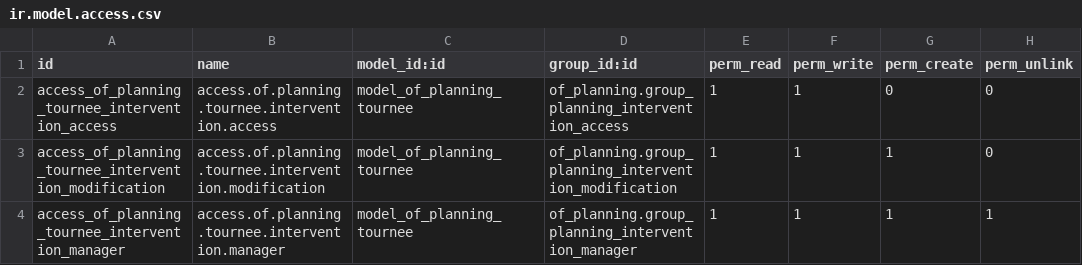
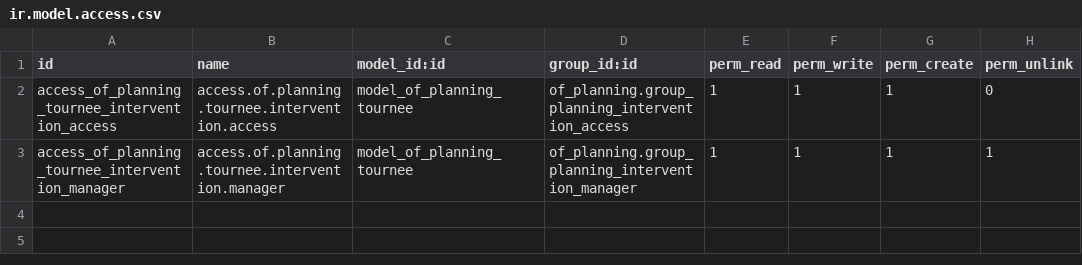
Before and after one commit to odof/openfire, a CSV file: of_planning_tournee/security/ir.model.access.csv, drawn as a sheet.

```diff
--- a/of_planning_tournee/security/ir.model.access.csv
+++ b/of_planning_tournee/security/ir.model.access.csv
@@ -1,4 +1,3 @@
 id,name,model_id:id,group_id:id,perm_read,perm_write,perm_create,perm_unlink
-access_of_planning_tournee_intervention_access,access.of.planning.tournee.intervention.access,model_of_planning_tournee,of_planning.group_planning_intervention_access,1,1,0,0
-access_of_planning_tournee_intervention_modification,access.of.planning.tournee.intervention.modification,model_of_planning_tournee,of_planning.group_planning_intervention_modification,1,1,1,0
+access_of_planning_tournee_intervention_access,access.of.planning.tournee.intervention.access,model_of_planning_tournee,of_planning.group_planning_intervention_access,1,1,1,0
 access_of_planning_tournee_intervention_manager,access.of.planning.tournee.intervention.manager,model_of_planning_tournee,of_planning.group_planning_intervention_manager,1,1,1,1
```
Also changed, not shown: 5 other files.
